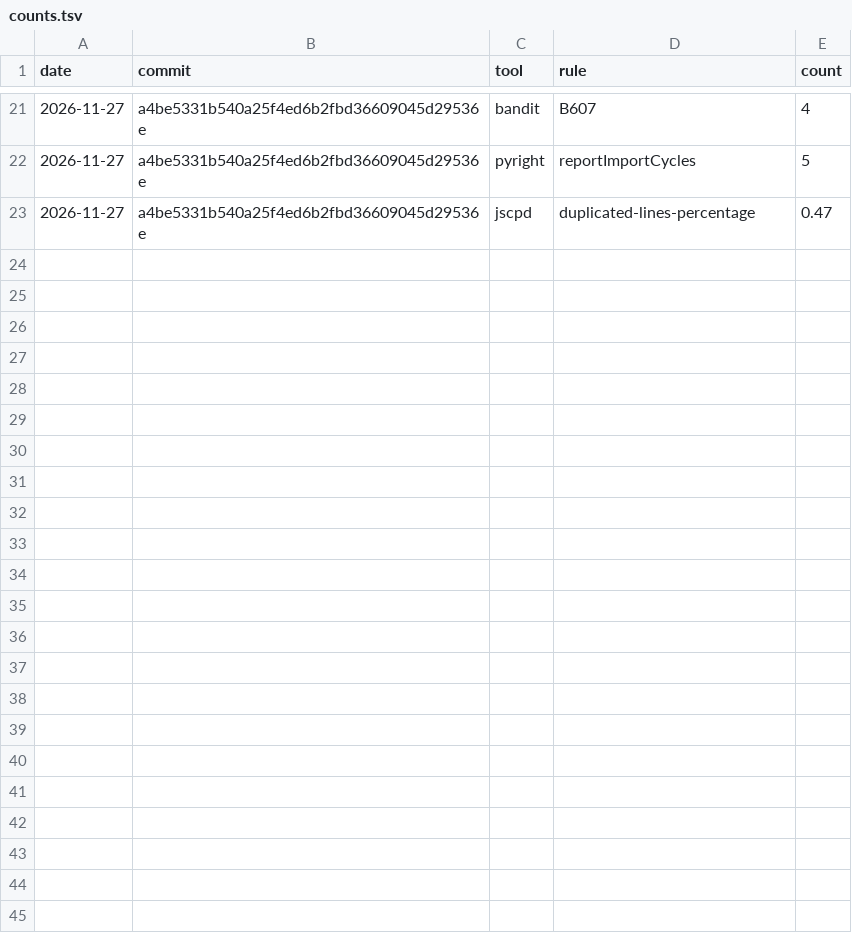
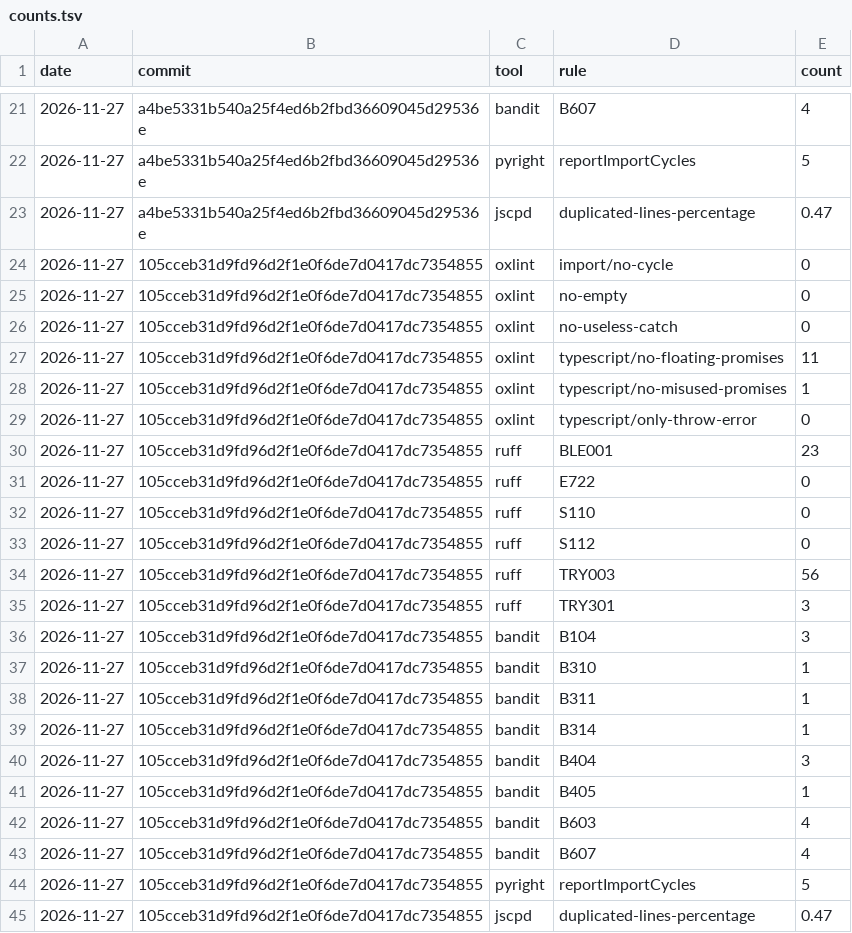
Before and after one commit to KOCEAN33/savetube, a TSV file: docs/checks/counts.tsv, drawn as a sheet; only a part is shown, gaps mark what is left out.

```diff
--- a/docs/checks/counts.tsv
+++ b/docs/checks/counts.tsv
@@ -23 +23,23 @@ date	commit	tool	rule	count
 2026-11-27	a4be5331b540a25f4ed6b2fbd36609045d29536e	jscpd	duplicated-lines-percentage	0.47
+2026-11-27	105cceb31d9fd96d2f1e0f6de7d0417dc7354855	oxlint	import/no-cycle	0
+2026-11-27	105cceb31d9fd96d2f1e0f6de7d0417dc7354855	oxlint	no-empty	0
+2026-11-27	105cceb31d9fd96d2f1e0f6de7d0417dc7354855	oxlint	no-useless-catch	0
+2026-11-27	105cceb31d9fd96d2f1e0f6de7d0417dc7354855	oxlint	typescript/no-floating-promises	11
+2026-11-27	105cceb31d9fd96d2f1e0f6de7d0417dc7354855	oxlint	typescript/no-misused-promises	1
+2026-11-27	105cceb31d9fd96d2f1e0f6de7d0417dc7354855	oxlint	typescript/only-throw-error	0
+2026-11-27	105cceb31d9fd96d2f1e0f6de7d0417dc7354855	ruff	BLE001	23
+2026-11-27	105cceb31d9fd96d2f1e0f6de7d0417dc7354855	ruff	E722	0
+2026-11-27	105cceb31d9fd96d2f1e0f6de7d0417dc7354855	ruff	S110	0
+2026-11-27	105cceb31d9fd96d2f1e0f6de7d0417dc7354855	ruff	S112	0
+2026-11-27	105cceb31d9fd96d2f1e0f6de7d0417dc7354855	ruff	TRY003	56
+2026-11-27	105cceb31d9fd96d2f1e0f6de7d0417dc7354855	ruff	TRY301	3
+2026-11-27	105cceb31d9fd96d2f1e0f6de7d0417dc7354855	bandit	B104	3
+2026-11-27	105cceb31d9fd96d2f1e0f6de7d0417dc7354855	bandit	B310	1
+2026-11-27	105cceb31d9fd96d2f1e0f6de7d0417dc7354855	bandit	B311	1
+2026-11-27	105cceb31d9fd96d2f1e0f6de7d0417dc7354855	bandit	B314	1
+2026-11-27	105cceb31d9fd96d2f1e0f6de7d0417dc7354855	bandit	B404	3
+2026-11-27	105cceb31d9fd96d2f1e0f6de7d0417dc7354855	bandit	B405	1
+2026-11-27	105cceb31d9fd96d2f1e0f6de7d0417dc7354855	bandit	B603	4
+2026-11-27	105cceb31d9fd96d2f1e0f6de7d0417dc7354855	bandit	B607	4
+2026-11-27	105cceb31d9fd96d2f1e0f6de7d0417dc7354855	pyright	reportImportCycles	5
+2026-11-27	105cceb31d9fd96d2f1e0f6de7d0417dc7354855	jscpd	duplicated-lines-percentage	0.47
```
Also changed, not shown: 4 other files.
